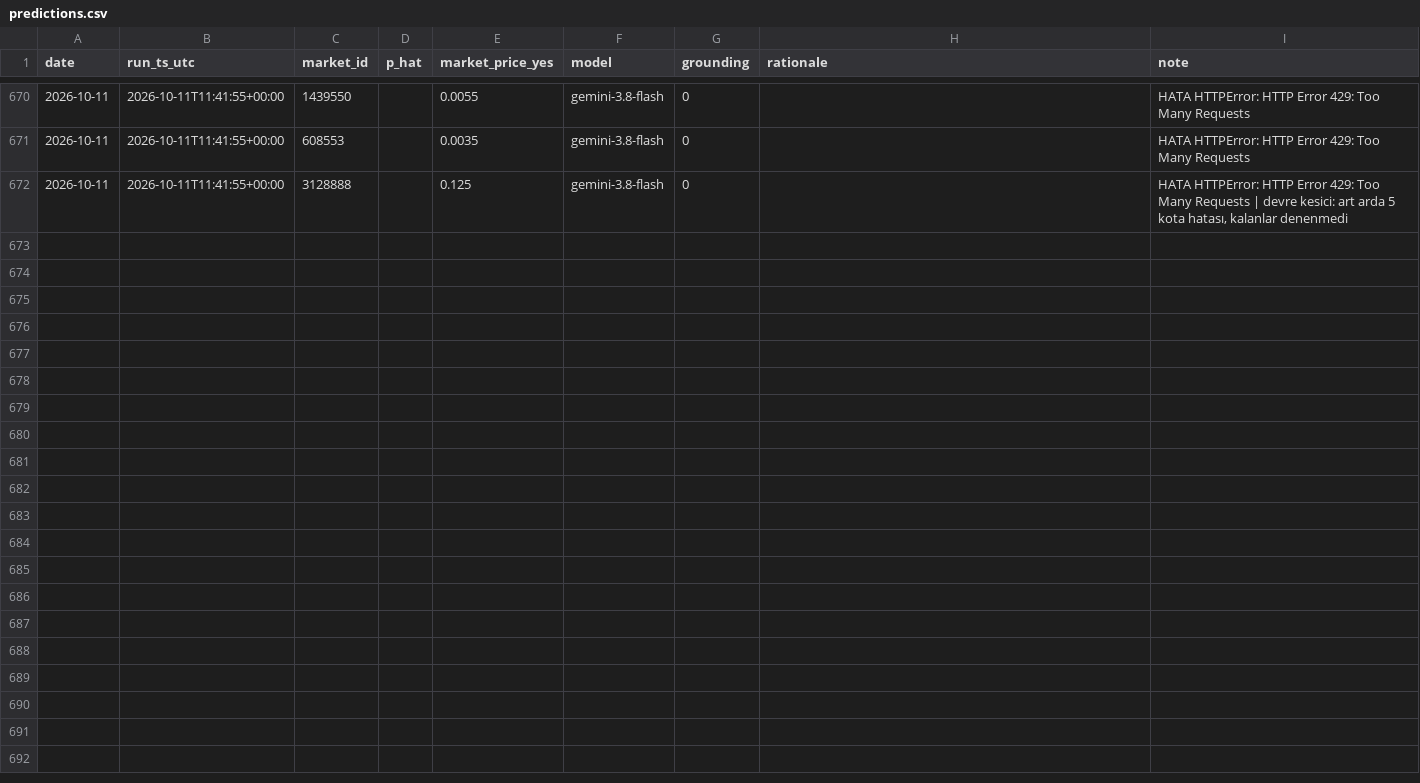
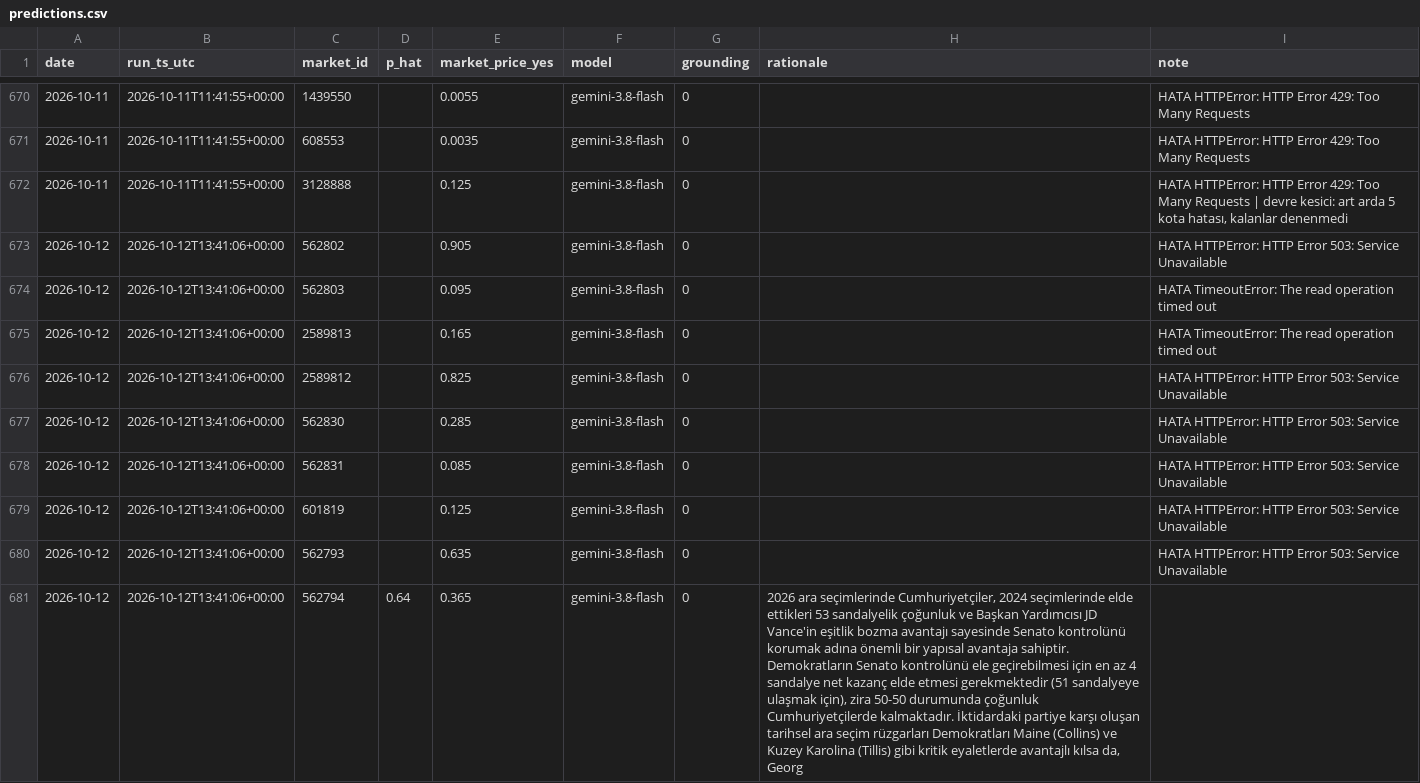
Before and after one commit to ptsertaccalbas-web/pm-deney, a CSV file: data/predictions.csv, drawn as a sheet; only a part is shown, gaps mark what is left out; the diff covers the shown part only; the diff names each change by its address in the sheet, - before the commit and + after, or states it on an @@ line.

```diff
--- a/data/predictions.csv
+++ b/data/predictions.csv
+row 673: 2026-10-12 | 2026-10-12T13:41:06+00:00 | 562802 |  | 0.905 | gemini-3.8-flash | 0 |  | HATA HTTPError: HTTP Error 503: Service Unavailable
+row 674: 2026-10-12 | 2026-10-12T13:41:06+00:00 | 562803 |  | 0.095 | gemini-3.8-flash | 0 |  | HATA TimeoutError: The read operation timed out
+row 675: 2026-10-12 | 2026-10-12T13:41:06+00:00 | 2589813 |  | 0.165 | gemini-3.8-flash | 0 |  | HATA TimeoutError: The read operation timed out
+row 676: 2026-10-12 | 2026-10-12T13:41:06+00:00 | 2589812 |  | 0.825 | gemini-3.8-flash | 0 |  | HATA HTTPError: HTTP Error 503: Service Unavailable
+row 677: 2026-10-12 | 2026-10-12T13:41:06+00:00 | 562830 |  | 0.285 | gemini-3.8-flash | 0 |  | HATA HTTPError: HTTP Error 503: Service Unavailable
+row 678: 2026-10-12 | 2026-10-12T13:41:06+00:00 | 562831 |  | 0.085 | gemini-3.8-flash | 0 |  | HATA HTTPError: HTTP Error 503: Service Unavailable
+row 679: 2026-10-12 | 2026-10-12T13:41:06+00:00 | 601819 |  | 0.125 | gemini-3.8-flash | 0 |  | HATA HTTPError: HTTP Error 503: Service Unavailable
+row 680: 2026-10-12 | 2026-10-12T13:41:06+00:00 | 562793 |  | 0.635 | gemini-3.8-flash | 0 |  | HATA HTTPError: HTTP Error 503: Service Unavailable
+row 681: 2026-10-12 | 2026-10-12T13:41:06+00:00 | 562794 | 0.64 | 0.365 | gemini-3.8-flash | 0 | 2026 ara seçimlerinde Cumhuriyetçiler, 2024 seçimlerinde elde ettikleri 53 sandalyelik çoğunluk ve Başkan Yardımcısı JD Vance'in eşitlik bozma avantajı sayesinde Senato kontrolünü korumak adına önemli bir yapısal avantaja sahiptir. Demokratların Senato kontrolünü ele geçirebilmesi için en az 4 sandalye net kazanç elde etmesi gerekmektedir (51 sandalyeye ulaşmak için), zira 50-50 durumunda çoğunluk Cumhuriyetçilerde kalmaktadır. İktidardaki partiye karşı oluşan tarihsel ara seçim rüzgarları Demokratları Maine (Collins) ve Kuzey Karolina (Tillis) gibi kritik eyaletlerde avantajlı kılsa da, Georg
```
Also changed, not shown: 9 added rows elsewhere in this file, data/run_log.csv, 6 other files.
